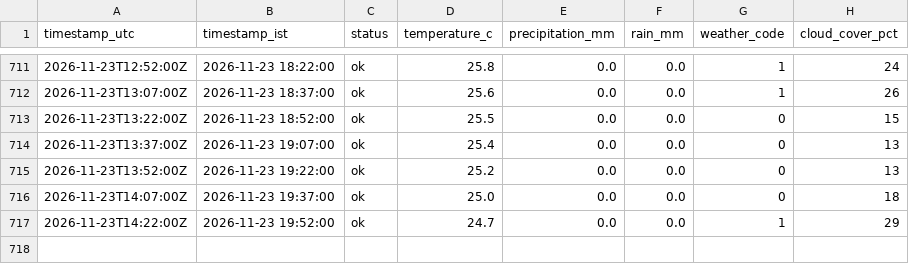
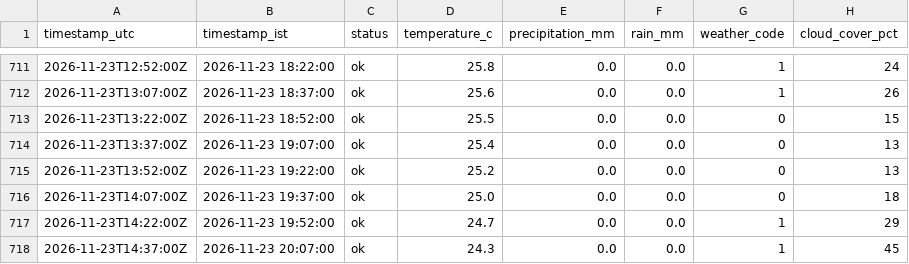
Before and after one commit to SandeshSatishhNaik/Traffic-Forecasting-and-Congestion-Optimization, a CSV file: data/weather/2026-11.csv, drawn as a sheet; only a part is shown, gaps mark what is left out; the diff names each change by its address in the sheet, - before the commit and + after, or states it on an @@ line.

```diff
--- a/data/weather/2026-11.csv
+++ b/data/weather/2026-11.csv
+row 718: 2026-11-23T14:37:00Z | 2026-11-23 20:07:00 | ok | 24.3 | 0.0 | 0.0 | 1 | 45
```
Also changed, not shown: 1 other file.
